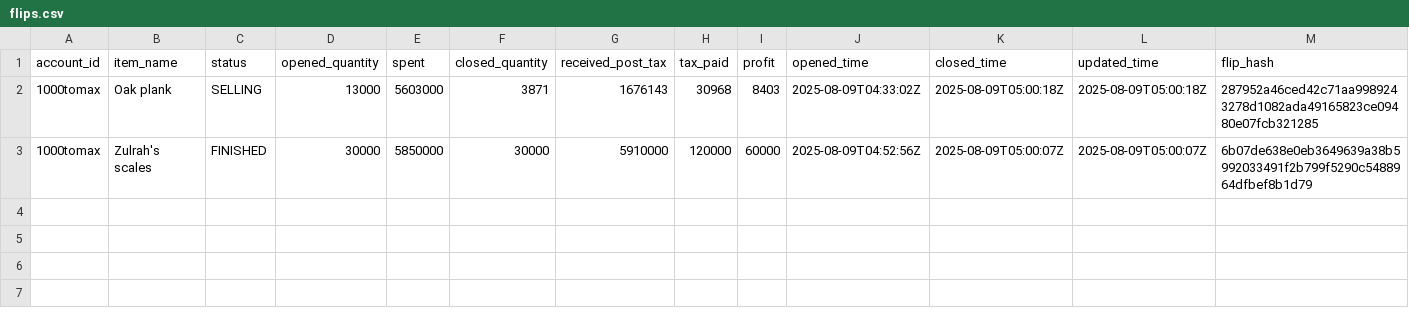
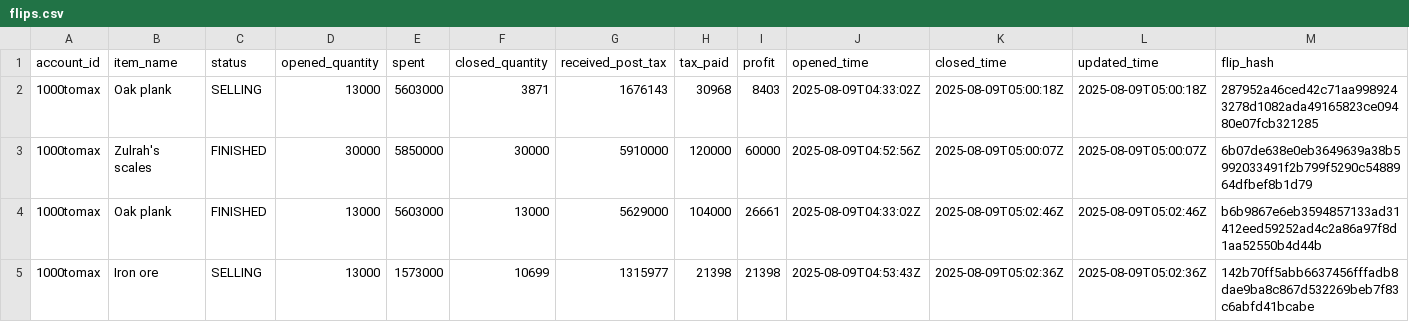
Before and after one commit to 1000tomax/OSRS-Flip-Tracker-Combined, a CSV file: public/data/processed-flips/2025/08/09/flips.csv, drawn as a sheet; the diff names each change by its address in the sheet, - before the commit and + after, or states it on an @@ line.

Commit message:
📊 Auto-update flip data @ 08-09-2025 00:04

```diff
--- a/public/data/processed-flips/2025/08/09/flips.csv
+++ b/public/data/processed-flips/2025/08/09/flips.csv
+row 4: 1000tomax | Oak plank | FINISHED | 13000 | 5603000 | 13000 | 5629000 | 104000 | 26661 | 2025-08-09T04:33:02Z | 2025-08-09T05:02:46Z | 2025-08-09T05:02:46Z | b6b9867e6eb3594857133ad31412eed59252ad4c2a86a97f8d1aa52550b4d44b
+row 5: 1000tomax | Iron ore | SELLING | 13000 | 1573000 | 10699 | 1315977 | 21398 | 21398 | 2025-08-09T04:53:43Z | 2025-08-09T05:02:36Z | 2025-08-09T05:02:36Z | 142b70ff5abb6637456fffadb8dae9ba8c867d532269beb7f83c6abfd41bcabe
```
Also changed, not shown: public/data/item-stats.csv, 2 other files.
